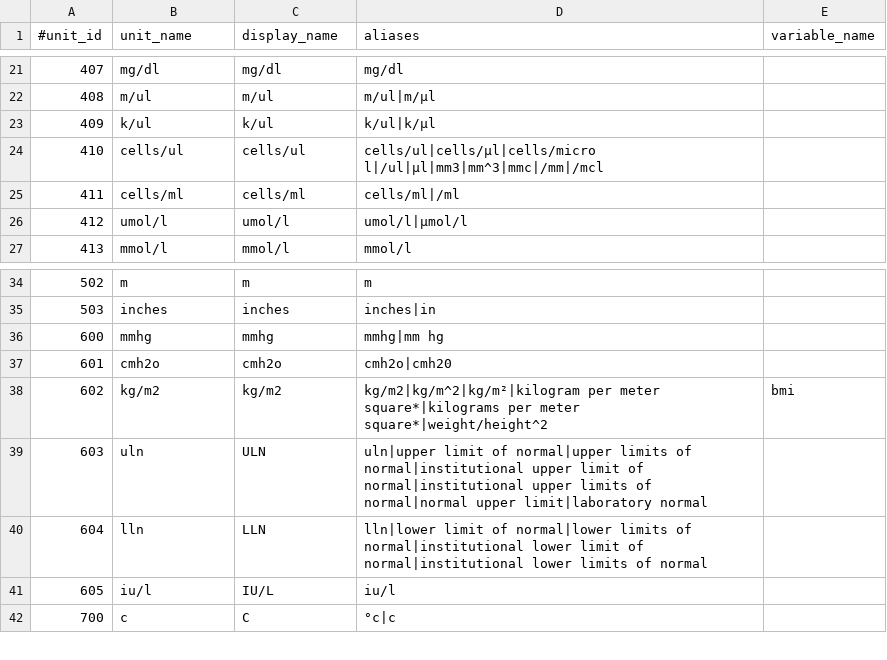
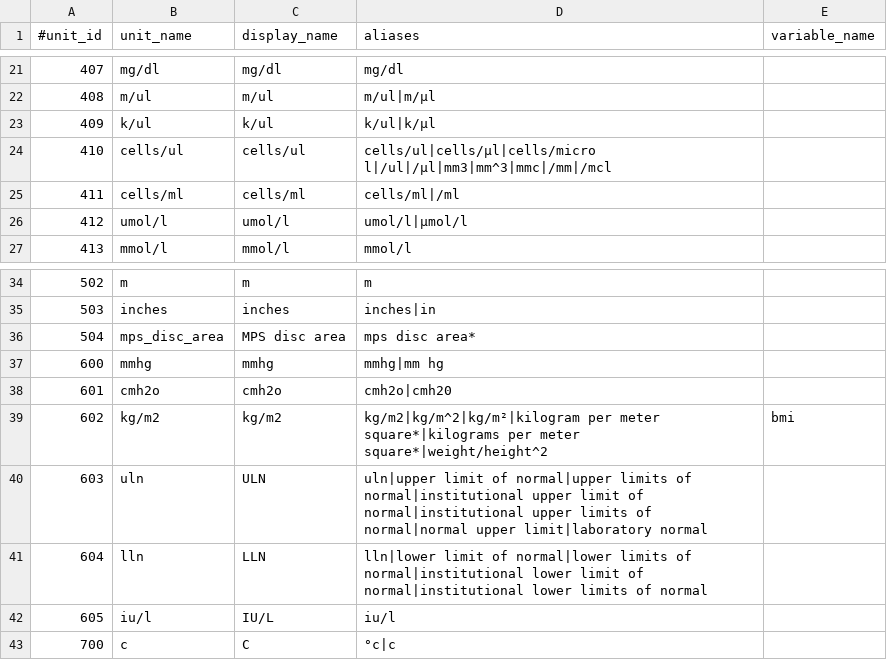
Before and after one commit to facebookresearch/Clinical-Trial-Parser, a CSV file: src/resources/units/units.csv, drawn as a sheet; only a part is shown, gaps mark what is left out.

```diff
--- a/src/resources/units/units.csv
+++ b/src/resources/units/units.csv
@@ -23,3 +23,3 @@
 409,k/ul,k/ul,k/ul|k/µl,
-410,cells/ul,cells/ul,cells/ul|cells/µl|cells/micro l|/ul|μl|mm3|mm^3|mmc|/mm|/mcl,
+410,cells/ul,cells/ul,cells/ul|cells/µl|cells/micro l|/ul|/µl|mm3|mm^3|mmc|/mm|/mcl,
 411,cells/ml,cells/ml,cells/ml|/ml,
@@ -35,2 +35,3 @@
 503,inches,inches,inches|in,
+504,mps_disc_area,MPS disc area,mps disc area*,
 600,mmhg,mmhg,mmhg|mm hg,
```
Also changed, not shown: src/resources/variables/variables.csv, 1 other file.
